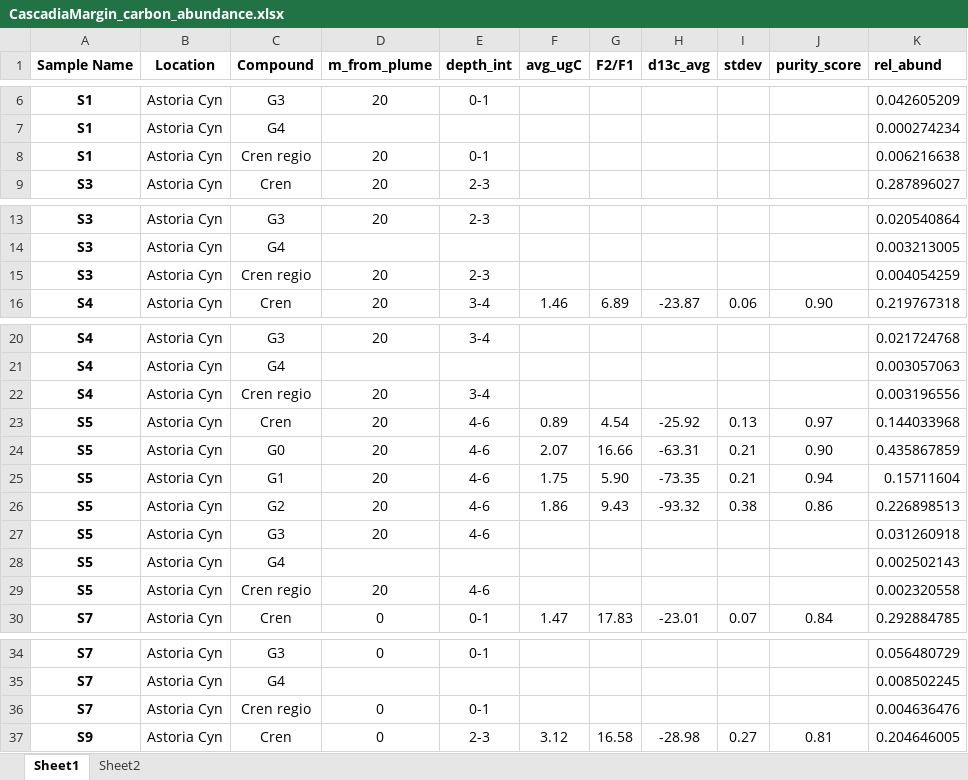
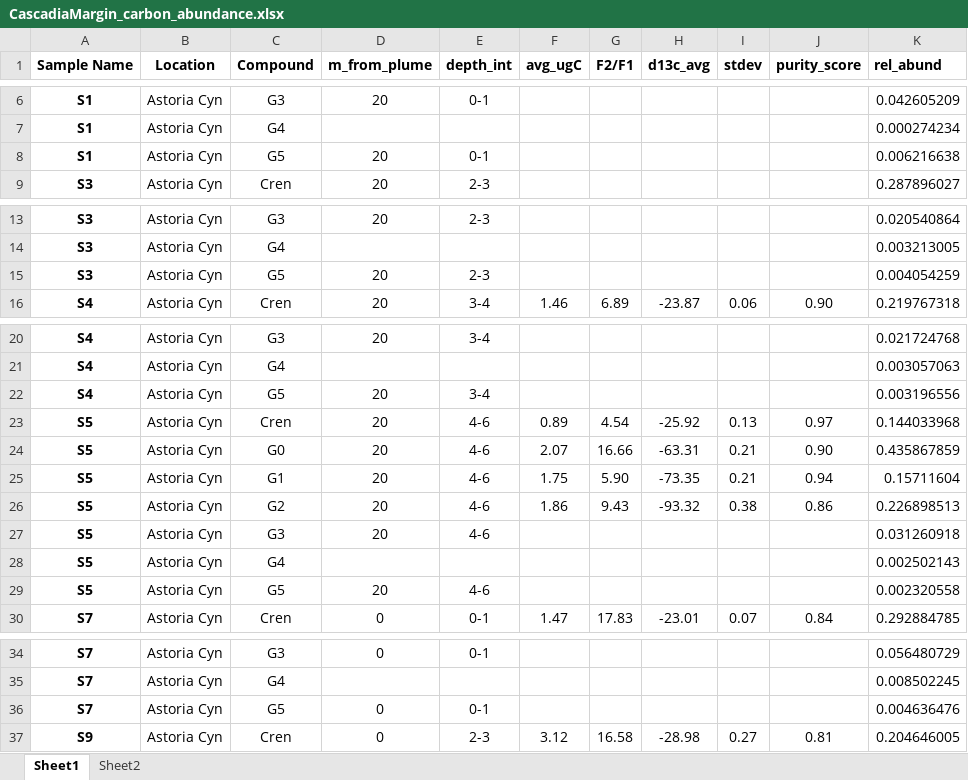
Before and after one commit to katherinekeller/cascadia-margin-lipids, an Excel workbook: data/processed/CascadiaMargin_carbon_abundance.xlsx, sheet Sheet1, drawn as a sheet; only a part is shown, gaps mark what is left out; values as stored, in another font and other column widths than the file's, no borders; the diff covers the shown part only; the diff names each change by its address in the sheet, - before the commit and + after, or states it on an @@ line.

Commit message:
Cren regio -> G5, update a few G4 samples

```diff
--- a/data/processed/CascadiaMargin_carbon_abundance.xlsx (sheet Sheet1)
+++ b/data/processed/CascadiaMargin_carbon_abundance.xlsx (sheet Sheet1)
-C8 (Compound): Cren regio
+C8 (Compound): G5
-C15 (Compound): Cren regio
+C15 (Compound): G5
-C22 (Compound): Cren regio
+C22 (Compound): G5
-C29 (Compound): Cren regio
+C29 (Compound): G5
-C36 (Compound): Cren regio
+C36 (Compound): G5
```
Also changed, not shown: 32 edited cells elsewhere in this sheet.
